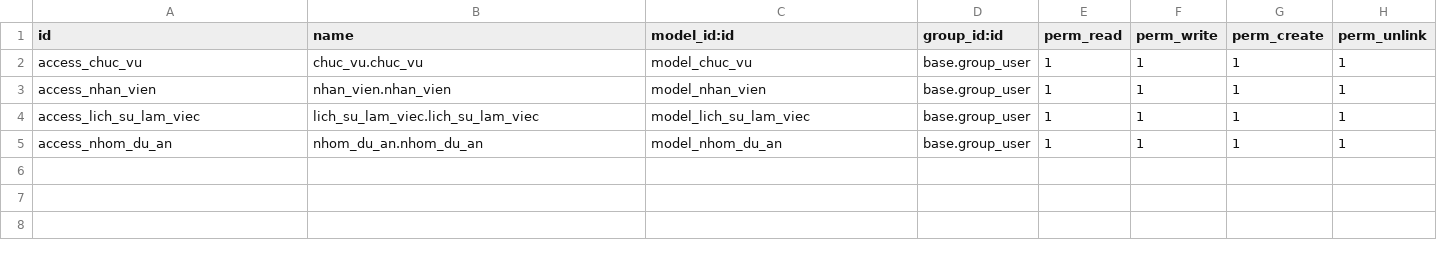
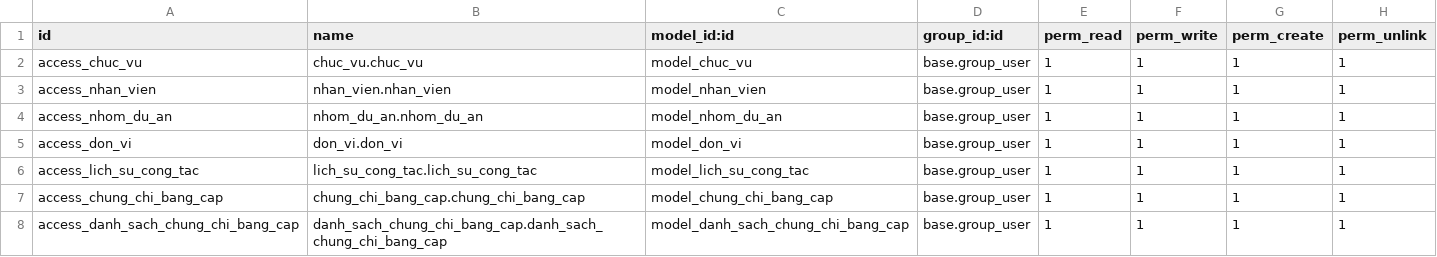
Before and after one commit to cuongnam/HN-QTDN-16-01-N9, a CSV file: addons/quan_ly_nhan_su/security/ir.model.access.csv, drawn as a sheet.

```diff
--- a/addons/quan_ly_nhan_su/security/ir.model.access.csv
+++ b/addons/quan_ly_nhan_su/security/ir.model.access.csv
@@ -3,3 +3,6 @@ access_chuc_vu,chuc_vu.chuc_vu,model_chuc_vu,base.group_user,1,1,1,1
 access_nhan_vien,nhan_vien.nhan_vien,model_nhan_vien,base.group_user,1,1,1,1
-access_lich_su_lam_viec,lich_su_lam_viec.lich_su_lam_viec,model_lich_su_lam_viec,base.group_user,1,1,1,1
 access_nhom_du_an,nhom_du_an.nhom_du_an,model_nhom_du_an,base.group_user,1,1,1,1
+access_don_vi,don_vi.don_vi,model_don_vi,base.group_user,1,1,1,1
+access_lich_su_cong_tac,lich_su_cong_tac.lich_su_cong_tac,model_lich_su_cong_tac,base.group_user,1,1,1,1
+access_chung_chi_bang_cap,chung_chi_bang_cap.chung_chi_bang_cap,model_chung_chi_bang_cap,base.group_user,1,1,1,1
+access_danh_sach_chung_chi_bang_cap,danh_sach_chung_chi_bang_cap.danh_sach_chung_chi_bang_cap,model_danh_sach_chung_chi_bang_cap,base.group_user,1,1,1,1
```
Also changed, not shown: 16 other files.
